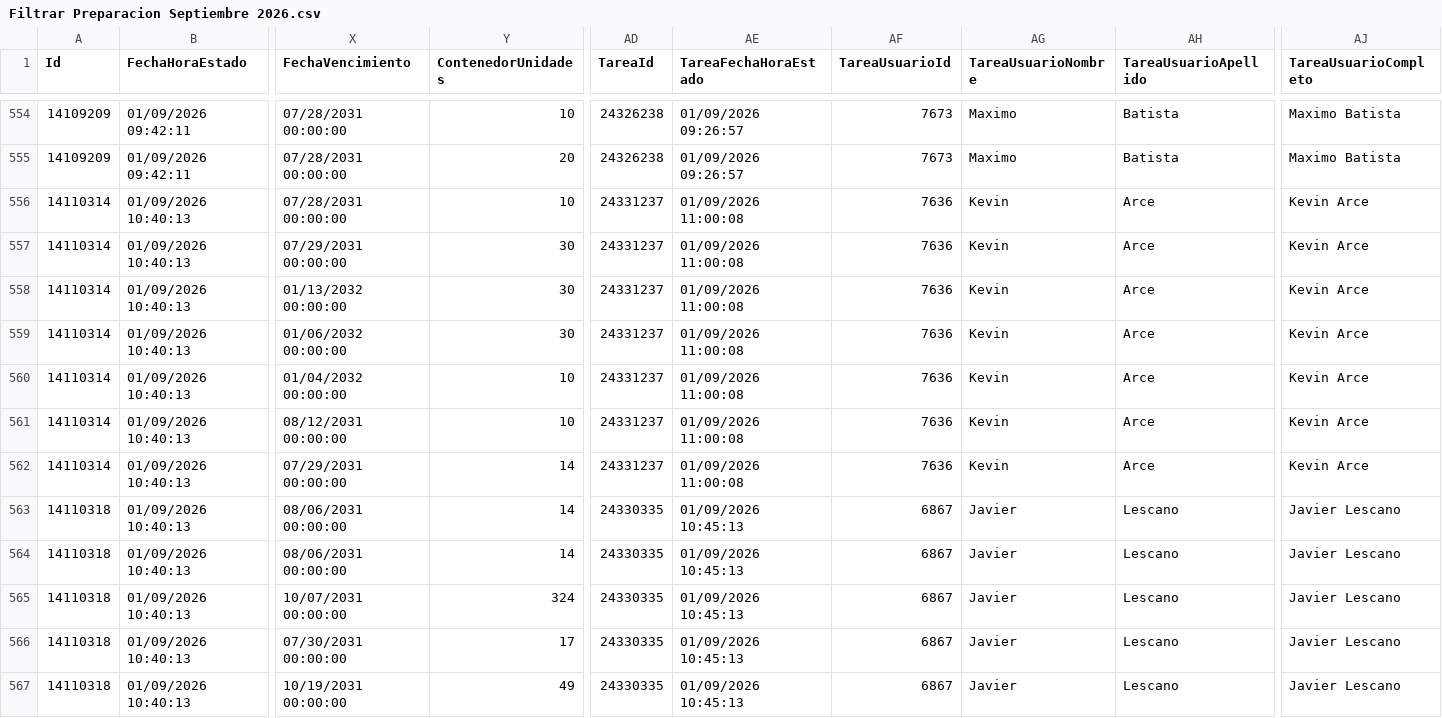
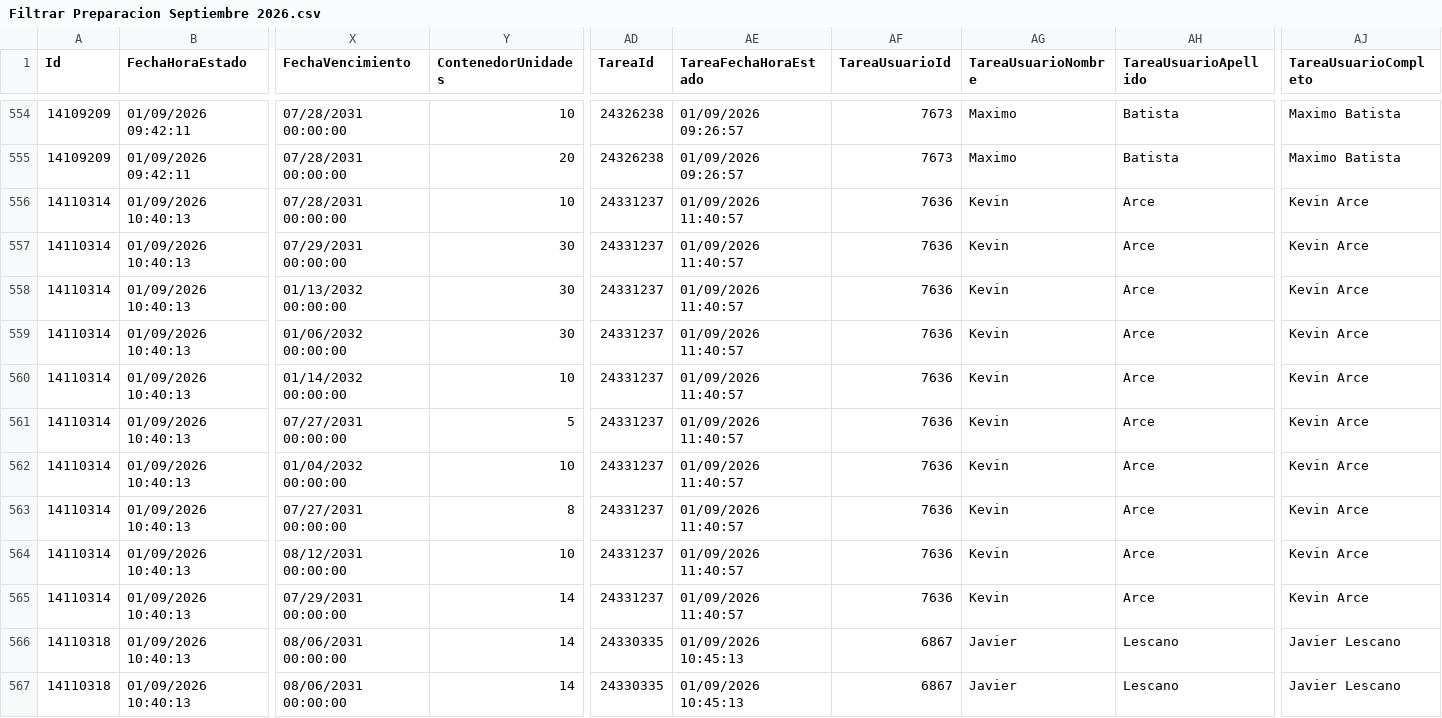
Before and after one commit to IvanGoyena/Logistica-Peirano, a CSV file: Data_WMS/Filtrar Preparacion Septiembre 2026.csv, drawn as a sheet; only a part is shown, gaps mark what is left out; the shorter side is filled out with more unchanged rows; addresses are those after the commit; rows hold the shown columns only; the diff names each change by its address in the sheet, - before the commit and + after, or states it on an @@ line.

Commit message:
Actualización automática WMS - Filtrar Preparacion - 01/09/2026 11:41:18

```diff
--- a/Data_WMS/Filtrar Preparacion Septiembre 2026.csv
+++ b/Data_WMS/Filtrar Preparacion Septiembre 2026.csv
-AE556:AE559 (TareaFechaHoraEstado): 01/09/2026 11:00:08
+AE556:AE559 (TareaFechaHoraEstado): 01/09/2026 11:40:57
+row 560: 14110314 | 01/09/2026 10:40:13 | 01/14/2032 00:00:00 | 10 | 24331237 | 01/09/2026 11:40:57 | 7636 | Kevin | Arce | Kevin Arce
+row 561: 14110314 | 01/09/2026 10:40:13 | 07/27/2031 00:00:00 | 5 | 24331237 | 01/09/2026 11:40:57 | 7636 | Kevin | Arce | Kevin Arce
-AE562 (TareaFechaHoraEstado): 01/09/2026 11:00:08
+AE562 (TareaFechaHoraEstado): 01/09/2026 11:40:57
+row 563: 14110314 | 01/09/2026 10:40:13 | 07/27/2031 00:00:00 | 8 | 24331237 | 01/09/2026 11:40:57 | 7636 | Kevin | Arce | Kevin Arce
-AE564:AE565 (TareaFechaHoraEstado): 01/09/2026 11:00:08
+AE564:AE565 (TareaFechaHoraEstado): 01/09/2026 11:40:57
```
